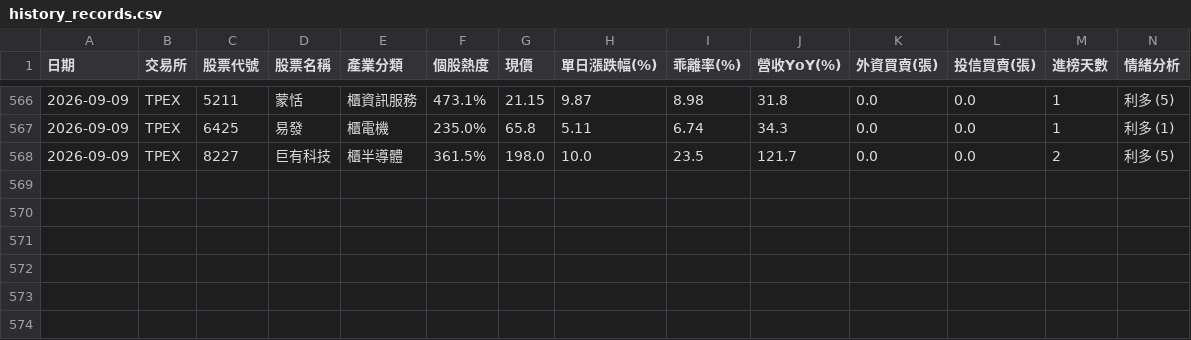
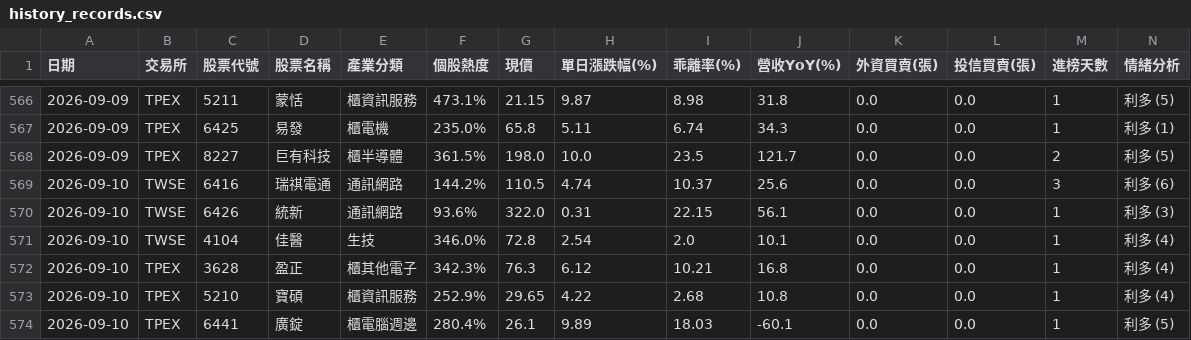
Before and after one commit to ns30178/tw-hot-stocks, a CSV file: history_records.csv, drawn as a sheet; only a part is shown, gaps mark what is left out; rows hold the shown columns only; the diff names each change by its address in the sheet, - before the commit and + after, or states it on an @@ line.

```diff
--- a/history_records.csv
+++ b/history_records.csv
+row 569: 2026-09-10 | TWSE | 6416 | 瑞祺電通 | 通訊網路 | 144.2% | 110.5 | 4.74 | 10.37 | 25.6 | 0.0 | 0.0 | 3 | 利多 (6)
+row 570: 2026-09-10 | TWSE | 6426 | 統新 | 通訊網路 | 93.6% | 322.0 | 0.31 | 22.15 | 56.1 | 0.0 | 0.0 | 1 | 利多 (3)
+row 571: 2026-09-10 | TWSE | 4104 | 佳醫 | 生技 | 346.0% | 72.8 | 2.54 | 2.0 | 10.1 | 0.0 | 0.0 | 1 | 利多 (4)
+row 572: 2026-09-10 | TPEX | 3628 | 盈正 | 櫃其他電子 | 342.3% | 76.3 | 6.12 | 10.21 | 16.8 | 0.0 | 0.0 | 1 | 利多 (4)
+row 573: 2026-09-10 | TPEX | 5210 | 寶碩 | 櫃資訊服務 | 252.9% | 29.65 | 4.22 | 2.68 | 10.8 | 0.0 | 0.0 | 1 | 利多 (4)
+row 574: 2026-09-10 | TPEX | 6441 | 廣錠 | 櫃電腦週邊 | 280.4% | 26.1 | 9.89 | 18.03 | -60.1 | 0.0 | 0.0 | 1 | 利多 (5)
```
Also changed, not shown: 1 other file.
